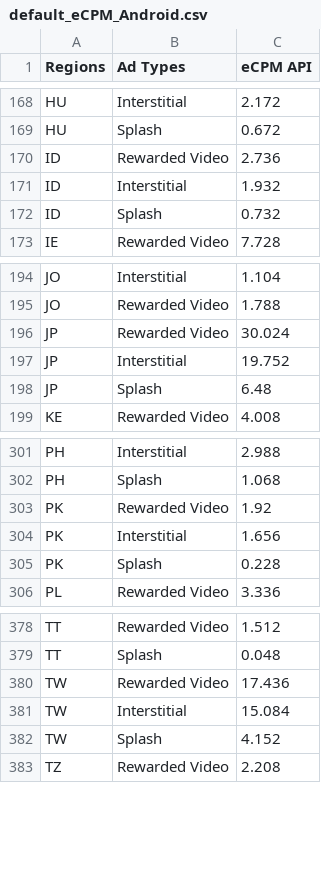
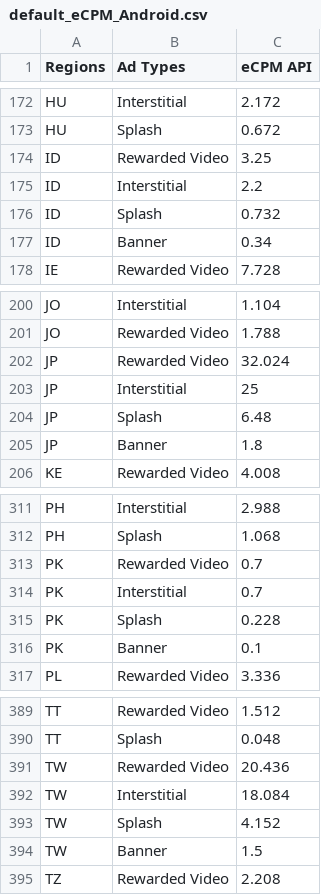
Before and after one commit to whitedotfun/whitedotfun.github.io, a CSV file: client_res/fg2/default_eCPM_Android.csv, drawn as a sheet; only a part is shown, gaps mark what is left out; the diff covers the shown part only.

```diff
--- a/client_res/fg2/default_eCPM_Android.csv
+++ b/client_res/fg2/default_eCPM_Android.csv
@@ -169,5 +173,6 @@ HU,Interstitial,2.172
 HU,Splash,0.672
-ID,Rewarded Video,2.736
-ID,Interstitial,1.932
+ID,Rewarded Video,3.25
+ID,Interstitial,2.2
 ID,Splash,0.732
+ID,Banner,0.34
 IE,Rewarded Video,7.728
@@ -195,5 +201,6 @@ JO,Interstitial,1.104
 JO,Rewarded Video,1.788
-JP,Rewarded Video,30.024
-JP,Interstitial,19.752
+JP,Rewarded Video,32.024
+JP,Interstitial,25
 JP,Splash,6.48
+JP,Banner,1.8
 KE,Rewarded Video,4.008
@@ -302,5 +312,6 @@ PH,Interstitial,2.988
 PH,Splash,1.068
-PK,Rewarded Video,1.92
-PK,Interstitial,1.656
+PK,Rewarded Video,0.7
+PK,Interstitial,0.7
 PK,Splash,0.228
+PK,Banner,0.1
 PL,Rewarded Video,3.336
@@ -379,5 +390,6 @@ TT,Rewarded Video,1.512
 TT,Splash,0.048
-TW,Rewarded Video,17.436
-TW,Interstitial,15.084
+TW,Rewarded Video,20.436
+TW,Interstitial,18.084
 TW,Splash,4.152
+TW,Banner,1.5
 TZ,Rewarded Video,2.208
```
Also changed, not shown: 10 added rows and 16 edited cells elsewhere in this file.
